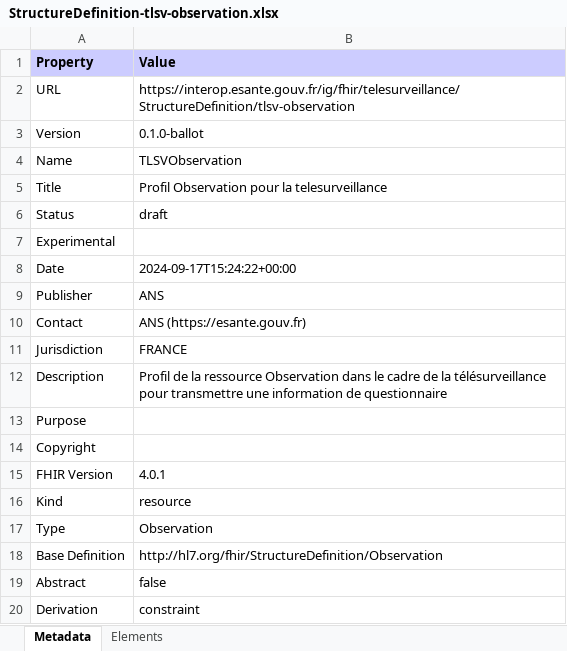
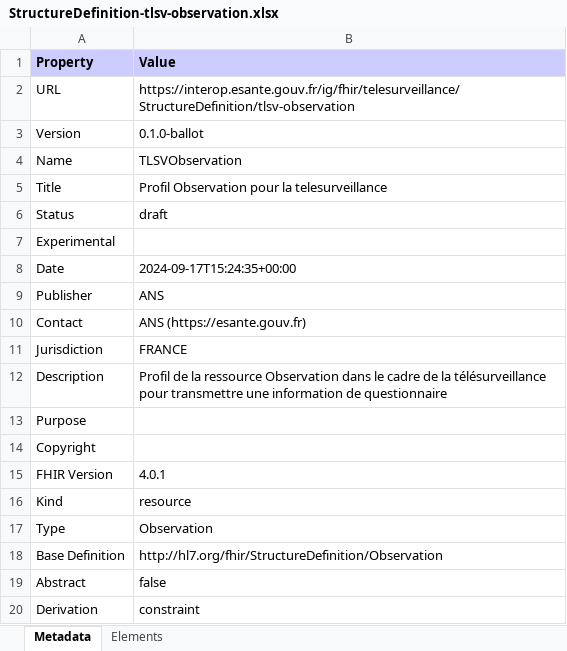
Before and after one commit to ansforge/IG-fhir-telesurveillance, an Excel workbook: nr-add-fr-deps/ig/StructureDefinition-tlsv-observation.xlsx, sheet Metadata, drawn as a sheet; values as stored, in another font and other column widths than the file's, no borders; the diff names each change by its address in the sheet, - before the commit and + after, or states it on an @@ line.

```diff
--- a/nr-add-fr-deps/ig/StructureDefinition-tlsv-observation.xlsx (sheet Metadata)
+++ b/nr-add-fr-deps/ig/StructureDefinition-tlsv-observation.xlsx (sheet Metadata)
-B8 (Value): 2024-09-17T15:24:22+00:00
+B8 (Value): 2024-09-17T15:24:35+00:00
```
Also changed, not shown: hidden cells, nr-add-fr-deps/ig/ValueSet-TLSVCategory.xlsx, nr-add-fr-deps/ig/all-profiles.xlsx, 54 other files.
